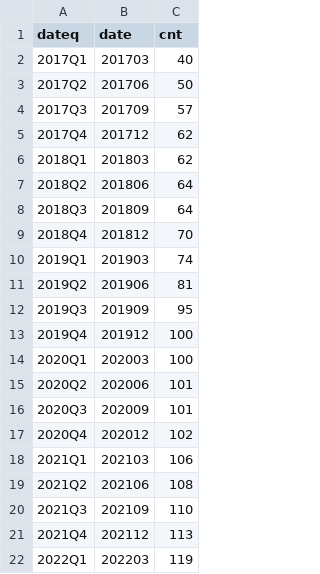
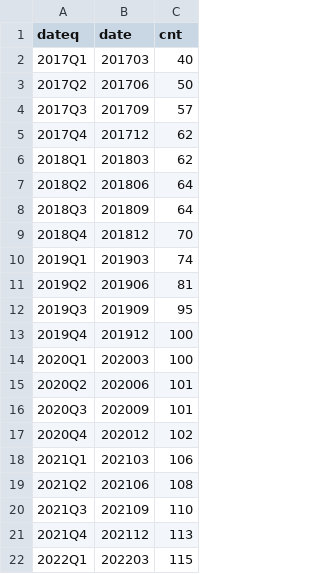
Before and after one commit to SNStatComp/awesome-official-statistics-software, a CSV file: data/growth.csv, drawn as a sheet.

```diff
--- a/data/growth.csv
+++ b/data/growth.csv
@@ -21,2 +21,2 @@ dateq,date,cnt
 2021Q4,202112,113
-2022Q1,202203,119
+2022Q1,202203,115
```
Also changed, not shown: data/software.csv.
